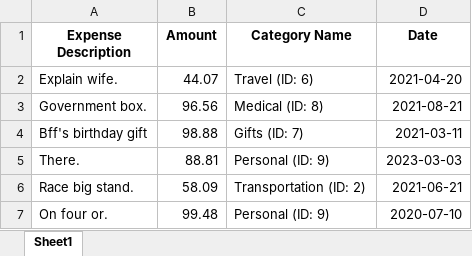
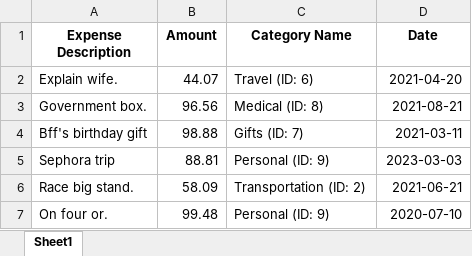
Before and after one commit to AspenWilson/p3-project-budget-planner, an Excel workbook: lib/db/output_directory/Expenses.xlsx, sheet Sheet1, drawn as a sheet; only a part is shown; values as stored, in another font and other column widths than the file's, no borders; the diff names each change by its address in the sheet, - before the commit and + after, or states it on an @@ line.

```diff
--- a/lib/db/output_directory/Expenses.xlsx (sheet Sheet1)
+++ b/lib/db/output_directory/Expenses.xlsx (sheet Sheet1)
-A5 (Expense Description): There.
+A5 (Expense Description): Sephora trip
```
Also changed, not shown: lib/db/output_directory/Income.xlsx, lib/db/output_directory/Monthly Budget.xlsx, 12 other files.
